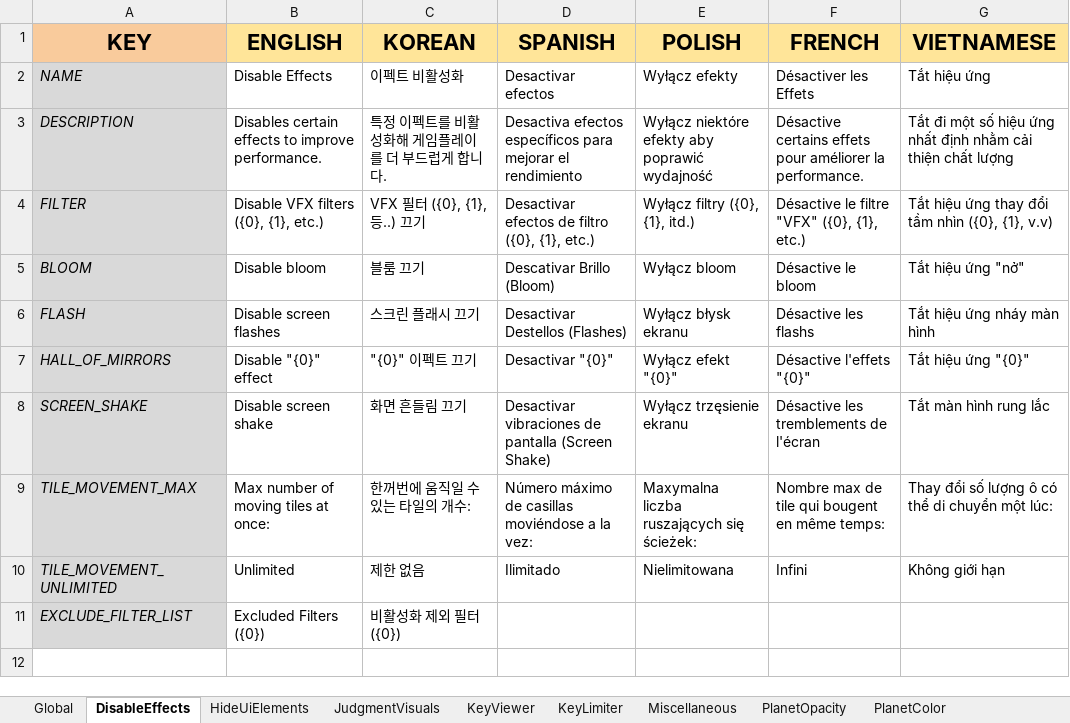
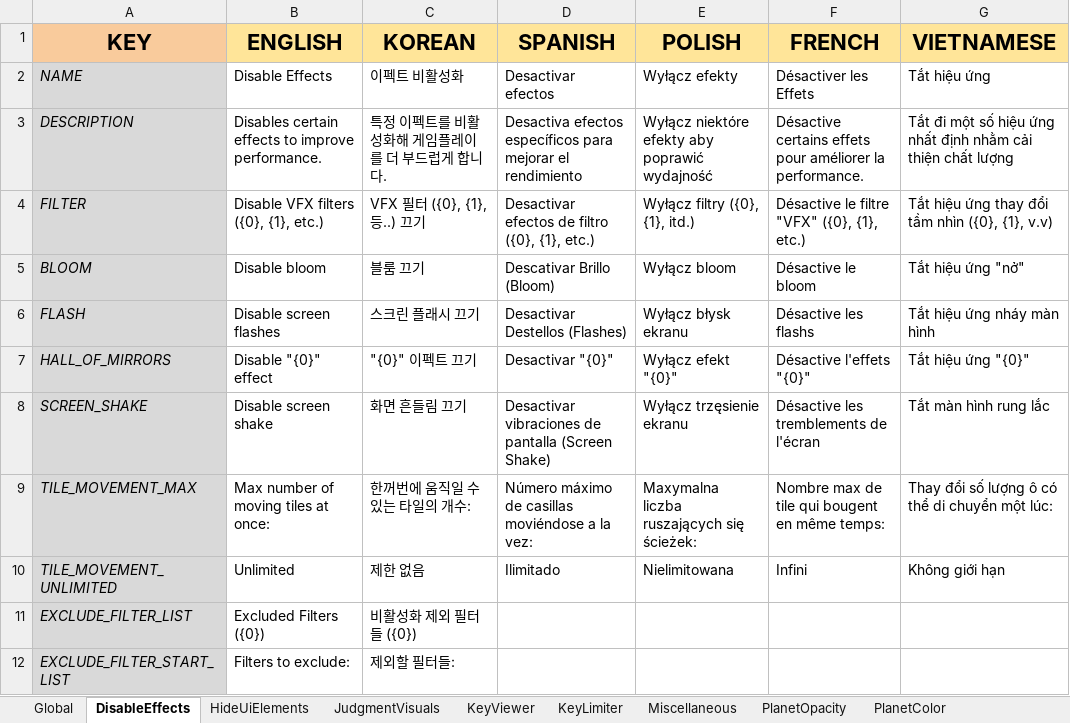
Before and after one commit to PizzaLovers007/AdofaiTweaks, an Excel workbook: AdofaiTweaks.Generator/translations.xlsx, sheet DisableEffects, drawn as a sheet; values as stored, in another font and other column widths than the file's, no borders; charts and pictures not drawn; the diff names each change by its address in the sheet, - before the commit and + after, or states it on an @@ line.

```diff
--- a/AdofaiTweaks.Generator/translations.xlsx (sheet DisableEffects)
+++ b/AdofaiTweaks.Generator/translations.xlsx (sheet DisableEffects)
-C11 (KOREAN): 비활성화 제외 필터 ({0})
+C11 (KOREAN): 비활성화 제외 필터들 ({0})
+row 12: EXCLUDE_FILTER_START_LIST | Filters to exclude: | 제외할 필터들:
```
Also changed, not shown: 2 other files.
